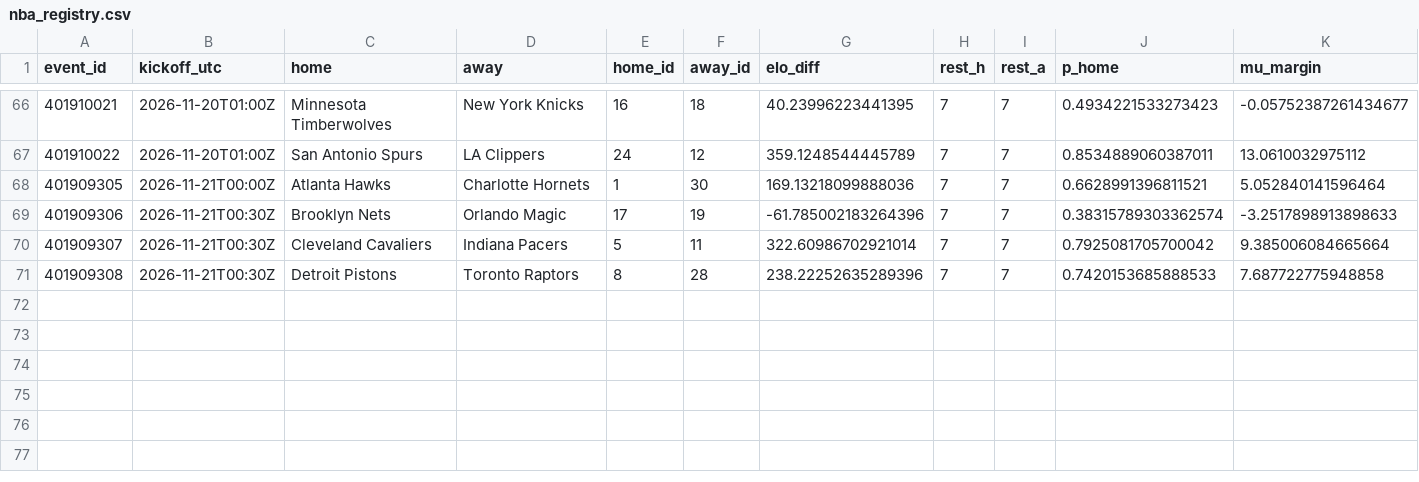
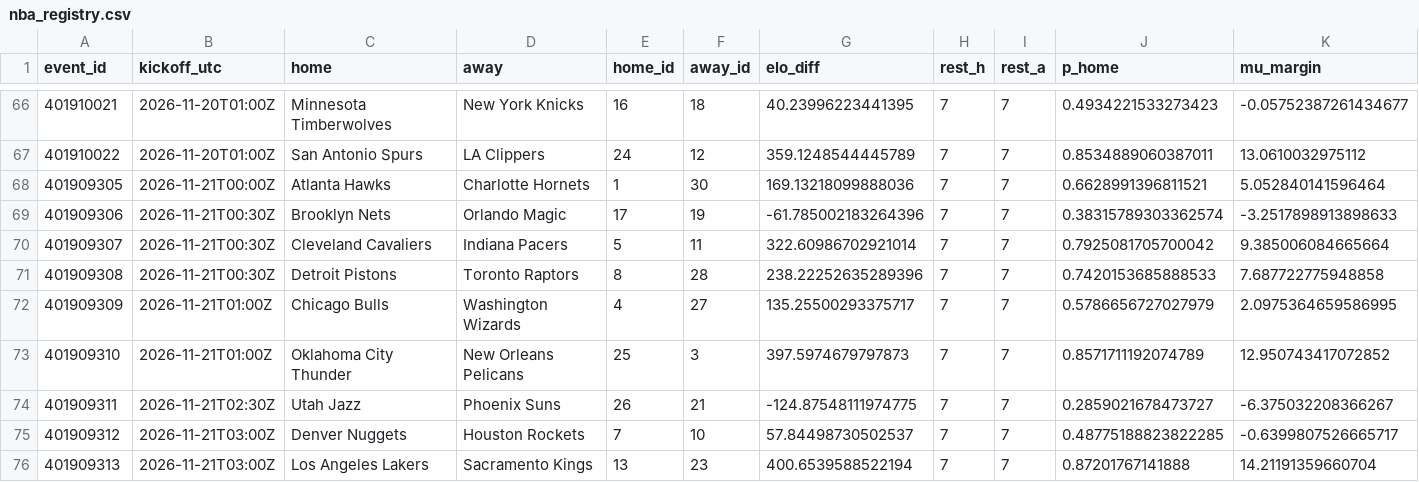
Before and after one commit to gabrielreyesu/kalshi-ai, a CSV file: predictions/nba_registry.csv, drawn as a sheet; only a part is shown, gaps mark what is left out; rows hold the shown columns only; the diff names each change by its address in the sheet, - before the commit and + after, or states it on an @@ line.

```diff
--- a/predictions/nba_registry.csv
+++ b/predictions/nba_registry.csv
+row 72: 401909309 | 2026-11-21T01:00Z | Chicago Bulls | Washington Wizards | 4 | 27 | 135.25500293375717 | 7 | 7 | 0.5786656727027979 | 2.0975364659586995
+row 73: 401909310 | 2026-11-21T01:00Z | Oklahoma City Thunder | New Orleans Pelicans | 25 | 3 | 397.5974679797873 | 7 | 7 | 0.8571711192074789 | 12.950743417072852
+row 74: 401909311 | 2026-11-21T02:30Z | Utah Jazz | Phoenix Suns | 26 | 21 | -124.87548111974775 | 7 | 7 | 0.2859021678473727 | -6.375032208366267
+row 75: 401909312 | 2026-11-21T03:00Z | Denver Nuggets | Houston Rockets | 7 | 10 | 57.84498730502537 | 7 | 7 | 0.48775188823822285 | -0.6399807526665717
+row 76: 401909313 | 2026-11-21T03:00Z | Los Angeles Lakers | Sacramento Kings | 13 | 23 | 400.6539588522194 | 7 | 7 | 0.87201767141888 | 14.21191359660704
```
Also changed, not shown: predictions/nba_polymarket_snapshots.csv, predictions/nfl_kalshi_edges.csv, 7 other files.
